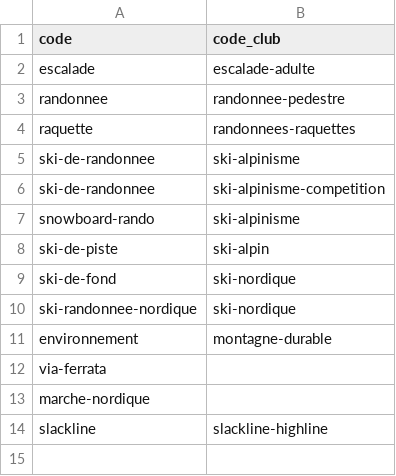
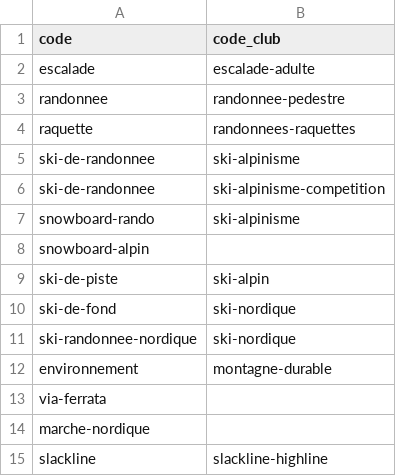
Before and after one commit to Club-Alpin-Lyon-Villeurbanne/ffcam-formations-scraper, a CSV file: config/clubs/chambery/correspondance-commissions.csv, drawn as a sheet; the diff names each change by its address in the sheet, - before the commit and + after, or states it on an @@ line.

```diff
--- a/config/clubs/chambery/correspondance-commissions.csv
+++ b/config/clubs/chambery/correspondance-commissions.csv
+row 8: snowboard-alpin
```
Also changed, not shown: config/clubs/clermont/correspondance-commissions.csv, 5 other files.
